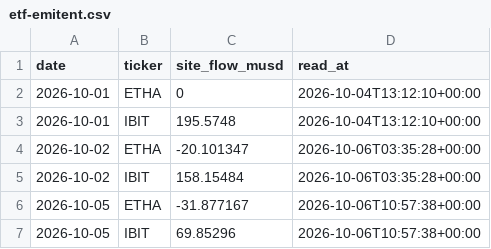
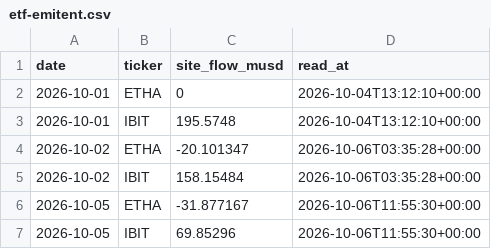
Before and after one commit to capitalflowai-app/capitalflowai-app.github.io, a CSV file: kontrola/etf-emitent.csv, drawn as a sheet.

```diff
--- a/kontrola/etf-emitent.csv
+++ b/kontrola/etf-emitent.csv
@@ -5,3 +5,3 @@ date,ticker,site_flow_musd,read_at
 2026-10-02,IBIT,158.15484,2026-10-06T03:35:28+00:00
-2026-10-05,ETHA,-31.877167,2026-10-06T10:57:38+00:00
-2026-10-05,IBIT,69.85296,2026-10-06T10:57:38+00:00
+2026-10-05,ETHA,-31.877167,2026-10-06T11:55:30+00:00
+2026-10-05,IBIT,69.85296,2026-10-06T11:55:30+00:00
```
Also changed, not shown: kontrola/zgodnosc.csv, 3 other files.
